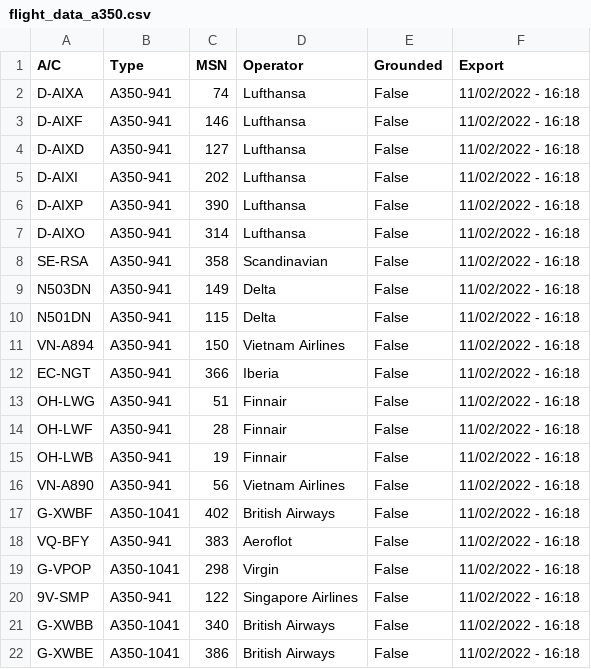
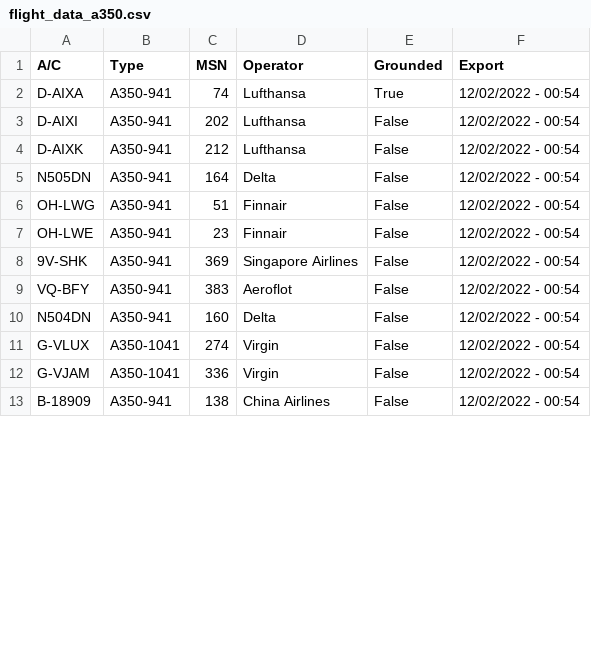
Before and after one commit to clintjb/clintjb.github.v2, a CSV file: _data/flight_data_a350.csv, drawn as a sheet; only a part is shown; the diff covers the shown part only.

```diff
--- a/_data/flight_data_a350.csv
+++ b/_data/flight_data_a350.csv
@@ -1,22 +1,13 @@
 A/C,Type,MSN,Operator,Grounded,Export
-D-AIXA,A350-941,74,Lufthansa,False,11/02/2022 - 16:18
-D-AIXF,A350-941,146,Lufthansa,False,11/02/2022 - 16:18
-D-AIXD,A350-941,127,Lufthansa,False,11/02/2022 - 16:18
-D-AIXI,A350-941,202,Lufthansa,False,11/02/2022 - 16:18
-D-AIXP,A350-941,390,Lufthansa,False,11/02/2022 - 16:18
-D-AIXO,A350-941,314,Lufthansa,False,11/02/2022 - 16:18
-SE-RSA,A350-941,358,Scandinavian,False,11/02/2022 - 16:18
-N503DN,A350-941,149,Delta,False,11/02/2022 - 16:18
-N501DN,A350-941,115,Delta,False,11/02/2022 - 16:18
-VN-A894,A350-941,150,Vietnam Airlines,False,11/02/2022 - 16:18
-EC-NGT,A350-941,366,Iberia,False,11/02/2022 - 16:18
-OH-LWG,A350-941,51,Finnair,False,11/02/2022 - 16:18
-OH-LWF,A350-941,28,Finnair,False,11/02/2022 - 16:18
-OH-LWB,A350-941,19,Finnair,False,11/02/2022 - 16:18
-VN-A890,A350-941,56,Vietnam Airlines,False,11/02/2022 - 16:18
-G-XWBF,A350-1041,402,British Airways,False,11/02/2022 - 16:18
-VQ-BFY,A350-941,383,Aeroflot,False,11/02/2022 - 16:18
-G-VPOP,A350-1041,298,Virgin,False,11/02/2022 - 16:18
-9V-SMP,A350-941,122,Singapore Airlines,False,11/02/2022 - 16:18
-G-XWBB,A350-1041,340,British Airways,False,11/02/2022 - 16:18
-G-XWBE,A350-1041,386,British Airways,False,11/02/2022 - 16:18
+D-AIXA,A350-941,74,Lufthansa,True,12/02/2022 - 00:54
+D-AIXI,A350-941,202,Lufthansa,False,12/02/2022 - 00:54
+D-AIXK,A350-941,212,Lufthansa,False,12/02/2022 - 00:54
+N505DN,A350-941,164,Delta,False,12/02/2022 - 00:54
+OH-LWG,A350-941,51,Finnair,False,12/02/2022 - 00:54
+OH-LWE,A350-941,23,Finnair,False,12/02/2022 - 00:54
+9V-SHK,A350-941,369,Singapore Airlines,False,12/02/2022 - 00:54
+VQ-BFY,A350-941,383,Aeroflot,False,12/02/2022 - 00:54
+N504DN,A350-941,160,Delta,False,12/02/2022 - 00:54
+G-VLUX,A350-1041,274,Virgin,False,12/02/2022 - 00:54
+G-VJAM,A350-1041,336,Virgin,False,12/02/2022 - 00:54
+B-18909,A350-941,138,China Airlines,False,12/02/2022 - 00:54
```
Also changed, not shown: 4 added rows, 2 removed rows and 10 edited cells elsewhere in this file, 1 other file.
